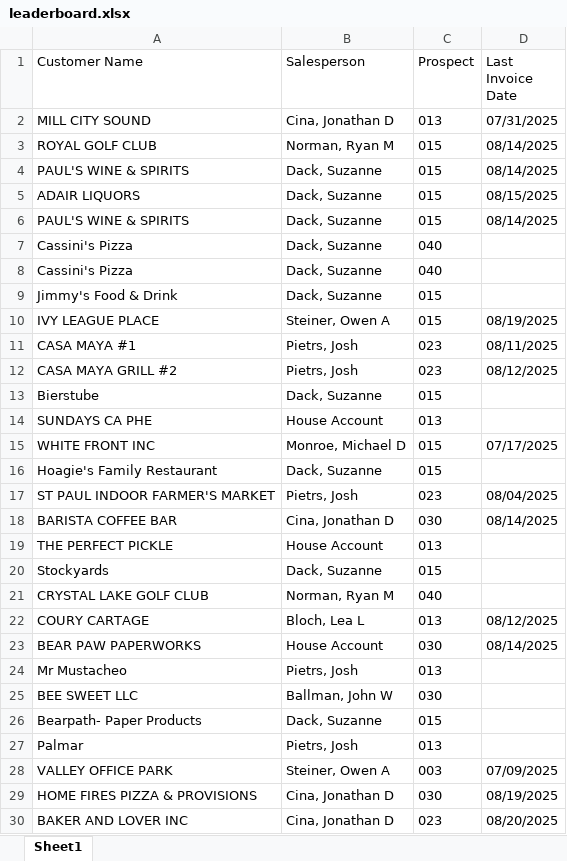
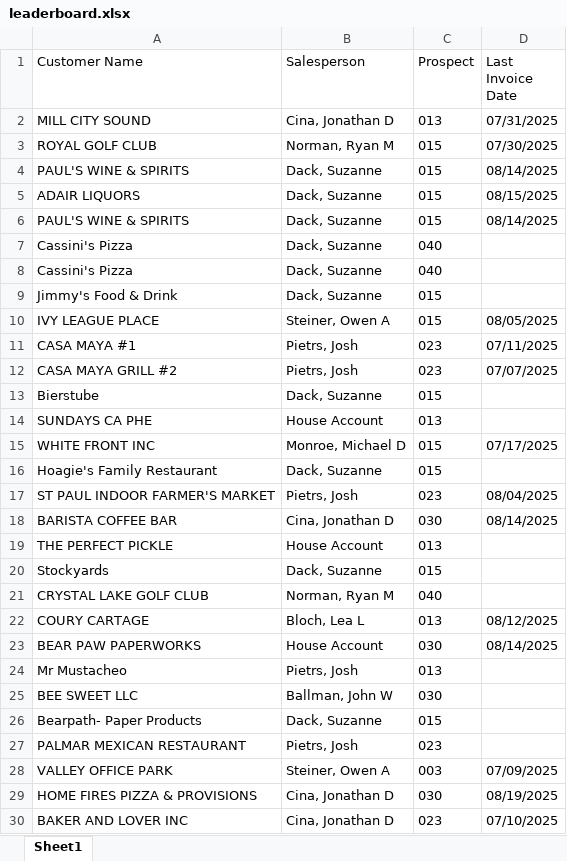
Before and after one commit to ifrisch/vpsales, an Excel workbook: leaderboard.xlsx, sheet Sheet1, drawn as a sheet; values as stored, in another font and other column widths than the file's, no borders; removed rows and columns are numbered as before the commit, all else as after; the diff names each change by its address in the sheet, - before the commit and + after, or states it on an @@ line.

```diff
--- a/leaderboard.xlsx (sheet Sheet1)
+++ b/leaderboard.xlsx (sheet Sheet1)
-D3 (Last Invoice Date): 08/14/2025
+D3 (Last Invoice Date): 07/30/2025
-D10 (Last Invoice Date): 08/19/2025
+D10 (Last Invoice Date): 08/05/2025
-D11 (Last Invoice Date): 08/11/2025
+D11 (Last Invoice Date): 07/11/2025
-D12 (Last Invoice Date): 08/12/2025
+D12 (Last Invoice Date): 07/07/2025
-row 27: Palmar | Pietrs, Josh | 013
+row 27: PALMAR MEXICAN RESTAURANT | Pietrs, Josh | 023
-D30 (Last Invoice Date): 08/20/2025
+D30 (Last Invoice Date): 07/10/2025
```
Also changed, not shown: 1 other file.
